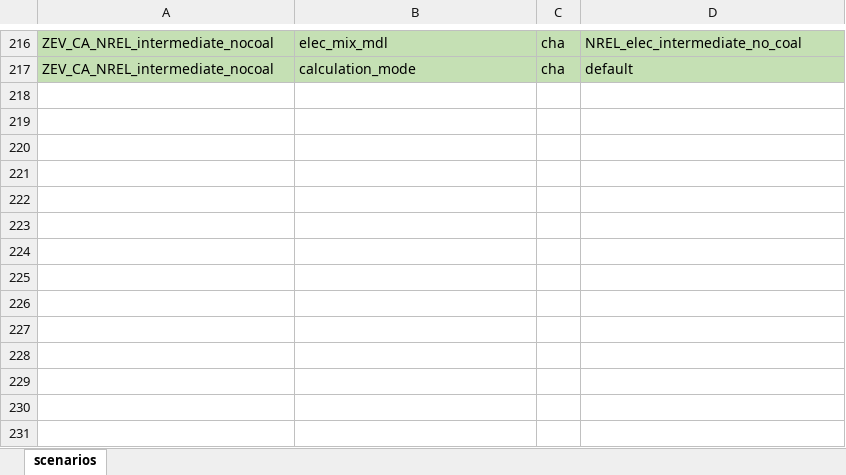
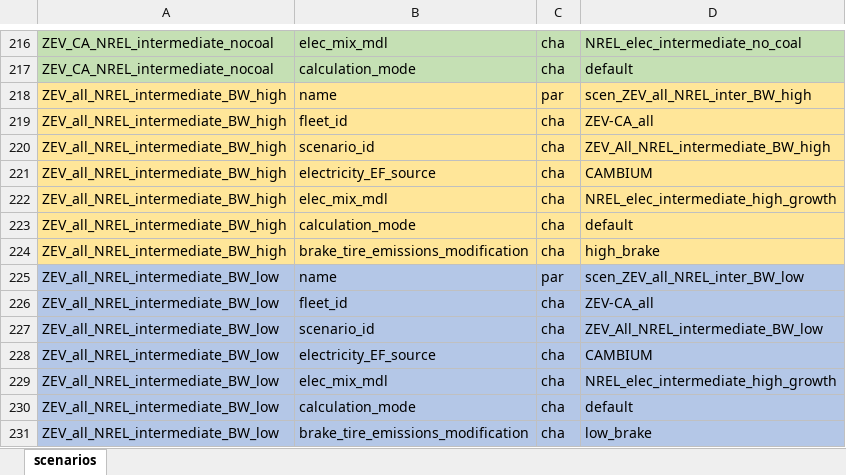
Before and after one commit to jean-schmitt/FLAME-AQ, an Excel workbook: outputs/scenarios.xlsx, sheet scenarios, drawn as a sheet; only a part is shown, gaps mark what is left out; values as stored, in another font and other column widths than the file's, no borders; the diff names each change by its address in the sheet, - before the commit and + after, or states it on an @@ line.

Commit message:
Addition of two brake wear scenarios
Addition of a low brake wear scenario for EVs and high brake wear to account for the variability of brake wear found in the literature. Brake wear for EVs is believed to increase as a result of higher vehicle weight and decrease from the use of regenerative braking.
Two new scenarios model a 20% increase in brake wear and a 80% decrease.

```diff
--- a/outputs/scenarios.xlsx (sheet scenarios)
+++ b/outputs/scenarios.xlsx (sheet scenarios)
+row 218: ZEV_all_NREL_intermediate_BW_high | name | par | scen_ZEV_all_NREL_inter_BW_high
+row 219: ZEV_all_NREL_intermediate_BW_high | fleet_id | cha | ZEV-CA_all
+row 220: ZEV_all_NREL_intermediate_BW_high | scenario_id | cha | ZEV_All_NREL_intermediate_BW_high
+row 221: ZEV_all_NREL_intermediate_BW_high | electricity_EF_source | cha | CAMBIUM
+row 222: ZEV_all_NREL_intermediate_BW_high | elec_mix_mdl | cha | NREL_elec_intermediate_high_growth
+row 223: ZEV_all_NREL_intermediate_BW_high | calculation_mode | cha | default
+row 224: ZEV_all_NREL_intermediate_BW_high | brake_tire_emissions_modification | cha | high_brake
+row 225: ZEV_all_NREL_intermediate_BW_low | name | par | scen_ZEV_all_NREL_inter_BW_low
+row 226: ZEV_all_NREL_intermediate_BW_low | fleet_id | cha | ZEV-CA_all
+row 227: ZEV_all_NREL_intermediate_BW_low | scenario_id | cha | ZEV_All_NREL_intermediate_BW_low
+row 228: ZEV_all_NREL_intermediate_BW_low | electricity_EF_source | cha | CAMBIUM
+row 229: ZEV_all_NREL_intermediate_BW_low | elec_mix_mdl | cha | NREL_elec_intermediate_high_growth
+row 230: ZEV_all_NREL_intermediate_BW_low | calculation_mode | cha | default
+row 231: ZEV_all_NREL_intermediate_BW_low | brake_tire_emissions_modification | cha | low_brake
```
Also changed, not shown: 4 other files.
